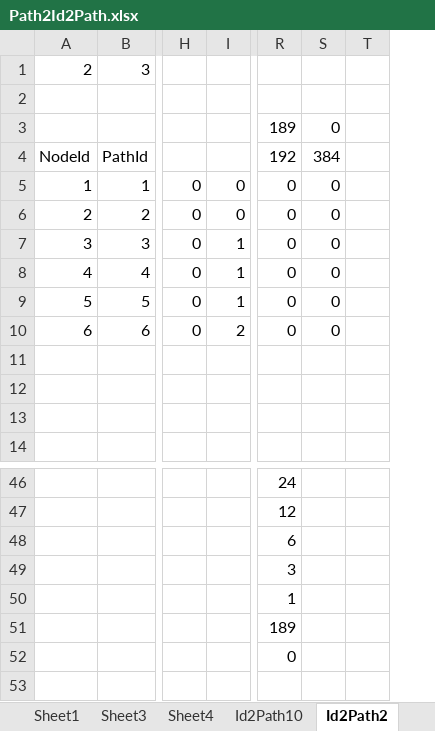
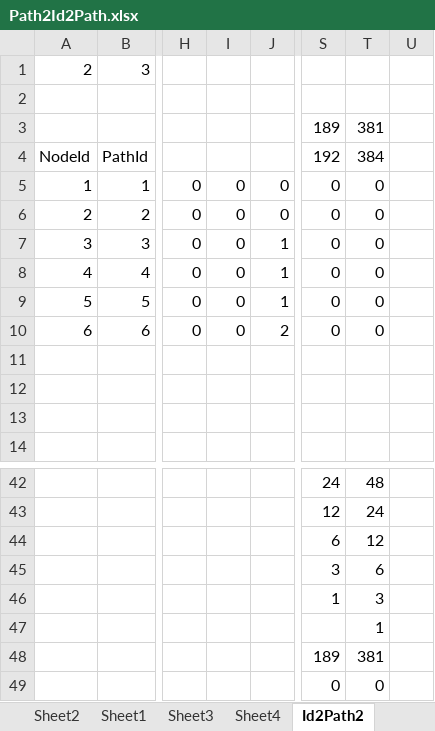
Before and after one commit to kavics/TreeGen, an Excel workbook: src/TreeGen/Path2Id2Path.xlsx, sheet Id2Path2, drawn as a sheet; only a part is shown, gaps mark what is left out; values as stored, in another font and other column widths than the file's, no cell formats; addresses are those after the commit; rows hold the shown columns only; the diff covers the shown part only; the diff names each change by its address in the sheet, - before the commit and + after, or states it on an @@ line.

```diff
--- a/src/TreeGen/Path2Id2Path.xlsx (sheet Id2Path2)
+++ b/src/TreeGen/Path2Id2Path.xlsx (sheet Id2Path2)
+column I, rows 5-10: all 0
-T3: 0
+T3: 381
-T42: (empty)
+T42: 48
-T43: (empty)
+T43: 24
-T44: (empty)
+T44: 12
-T45: (empty)
+T45: 6
-T46: (empty)
+T46: 3
+row 47:  |  |  |  |  |  | 1
-T48: (empty)
+T48: 381
-T49: (empty)
+T49: 0
```
Also changed, not shown: 1 added row, 5 removed rows and 43 edited cells elsewhere in this sheet, sheet Id2Path10, other sheet tabs, cell formats, formulas that keep their value, 5 other files.
